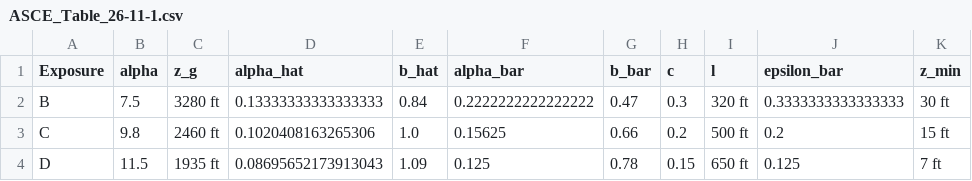
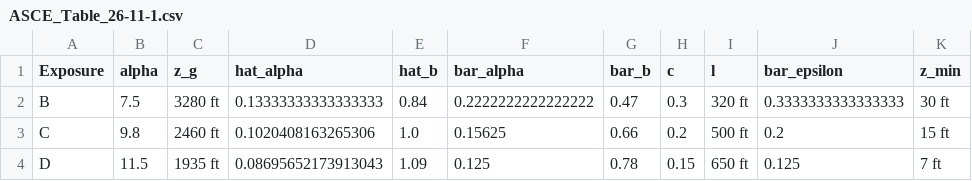
Before and after one commit to StructuralTools/StructuralTools, a CSV file: src/structuraltools/resources/ASCE_Table_26-11-1.csv, drawn as a sheet.

```diff
--- a/src/structuraltools/resources/ASCE_Table_26-11-1.csv
+++ b/src/structuraltools/resources/ASCE_Table_26-11-1.csv
@@ -1,2 +1,2 @@
-Exposure,alpha,z_g,alpha_hat,b_hat,alpha_bar,b_bar,c,l,epsilon_bar,z_min
+Exposure,alpha,z_g,hat_alpha,hat_b,bar_alpha,bar_b,c,l,bar_epsilon,z_min
 B,7.5,3280 ft,0.13333333333333333,0.84,0.2222222222222222,0.47,0.3,320 ft,0.3333333333333333,30 ft
```
Also changed, not shown: 6 other files.
